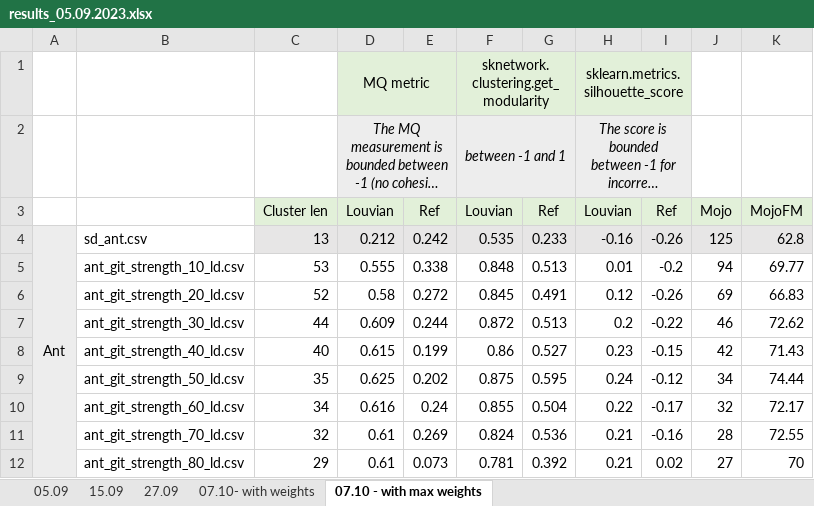
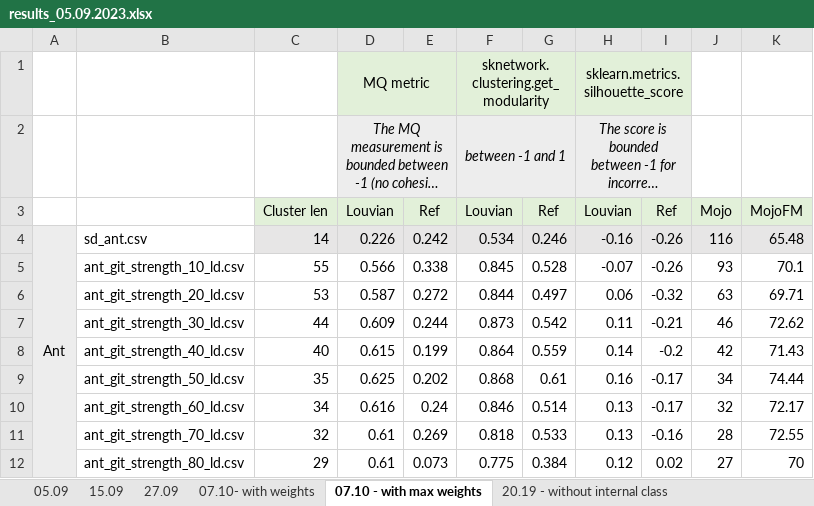
Before and after one commit to AdelinaStana/PhdProject, an Excel workbook: results/results_05.09.2023.xlsx, sheet 07.10 - with max weights, drawn as a sheet; only a part is shown; long unchanged cells end in …; values as stored, in another font and other column widths than the file's, no borders; removed rows and columns are numbered as before the commit, all else as after; the diff covers the shown part only; the diff names each change by its address in the sheet, - before the commit and + after, or states it on an @@ line.

```diff
--- a/results/results_05.09.2023.xlsx (sheet 07.10 - with max weights)
+++ b/results/results_05.09.2023.xlsx (sheet 07.10 - with max weights)
+sheet tab: 20.19 - without internal class
-C4: 13
+C4: 14
-D4: 0.212
+D4: 0.226
-F4: 0.535
+F4: 0.534
-G4: 0.233
+G4: 0.246
-J4: 125
+J4: 116
-K4: 62.8
+K4: 65.48
-row 5:  | ant_git_strength_10_ld.csv | 53 | 0.555 | 0.338 | 0.848 | 0.513 | 0.01 | -0.2 | 94 | 69.77
-row 6:  | ant_git_strength_20_ld.csv | 52 | 0.58 | 0.272 | 0.845 | 0.491 | 0.12 | -0.26 | 69 | 66.83
+row 5:  | ant_git_strength_10_ld.csv | 55 | 0.566 | 0.338 | 0.845 | 0.528 | -0.07 | -0.26 | 93 | 70.1
+row 6:  | ant_git_strength_20_ld.csv | 53 | 0.587 | 0.272 | 0.844 | 0.497 | 0.06 | -0.32 | 63 | 69.71
-F7: 0.872
+F7: 0.873
-G7: 0.513
+G7: 0.542
-H7: 0.2
+H7: 0.11
-I7: -0.22
+I7: -0.21
-F8: 0.86
+F8: 0.864
-G8: 0.527
+G8: 0.559
-H8: 0.23
+H8: 0.14
-I8: -0.15
+I8: -0.2
-F9: 0.875
+F9: 0.868
-G9: 0.595
+G9: 0.61
-H9: 0.24
+H9: 0.16
-I9: -0.12
+I9: -0.17
-F10: 0.855
+F10: 0.846
-G10: 0.504
+G10: 0.514
-H10: 0.22
+H10: 0.13
-F11: 0.824
+F11: 0.818
-G11: 0.536
+G11: 0.533
-H11: 0.21
+H11: 0.13
-F12: 0.781
+F12: 0.775
-G12: 0.392
+G12: 0.384
-H12: 0.21
+H12: 0.12
```
Also changed, not shown: 49 added rows, 49 removed rows and 13 edited cells elsewhere in this sheet, 5 other files.
